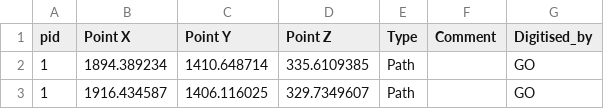
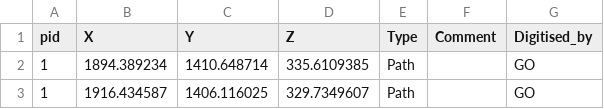
Before and after one commit to SeequentEvo/evo-python-sdk, a CSV file: code-samples/geoscience-objects/publish-linesegment/sample-data/SP_Mapping.csv, drawn as a sheet; only a part is shown.

```diff
--- a/code-samples/geoscience-objects/publish-linesegment/sample-data/SP_Mapping.csv
+++ b/code-samples/geoscience-objects/publish-linesegment/sample-data/SP_Mapping.csv
@@ -1,2 +1,2 @@
-pid,Point X,Point Y,Point Z,Type,Comment,Digitised_by
+pid,X,Y,Z,Type,Comment,Digitised_by
 1,1894.389234,1410.648714,335.6109385,Path,,GO
```
Also changed, not shown: 1 other file.
